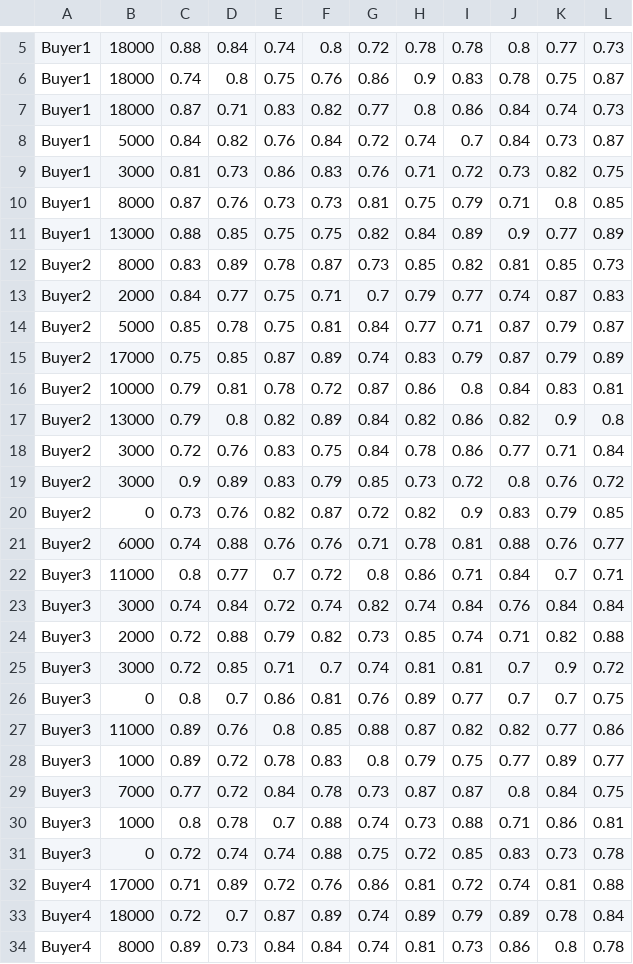
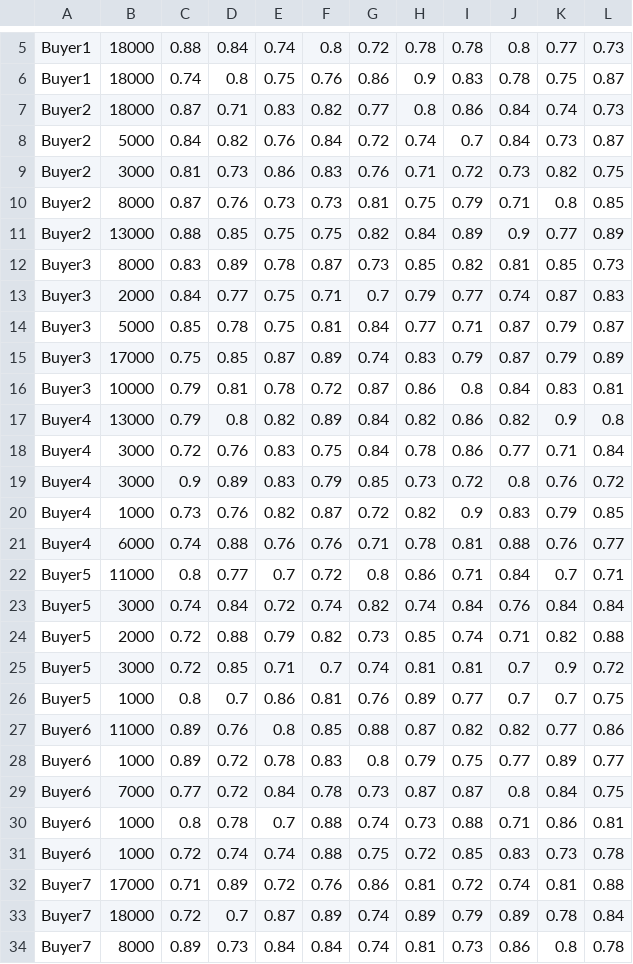
Before and after one commit to edwinlock/Bellus-PMA, a CSV file: examples/buyers_large2.csv, drawn as a sheet; only a part is shown, gaps mark what is left out; the diff covers the shown part only.

Commit message:
updated examples

```diff
--- a/examples/buyers_large2.csv
+++ b/examples/buyers_large2.csv
@@ -6,29 +6,29 @@ Buyer1,18000,0.88,0.84,0.74,0.8,0.72,0.78,0.78,0.8,0.77,0.73
 Buyer1,18000,0.74,0.8,0.75,0.76,0.86,0.9,0.83,0.78,0.75,0.87
-Buyer1,18000,0.87,0.71,0.83,0.82,0.77,0.8,0.86,0.84,0.74,0.73
-Buyer1,5000,0.84,0.82,0.76,0.84,0.72,0.74,0.7,0.84,0.73,0.87
-Buyer1,3000,0.81,0.73,0.86,0.83,0.76,0.71,0.72,0.73,0.82,0.75
-Buyer1,8000,0.87,0.76,0.73,0.73,0.81,0.75,0.79,0.71,0.8,0.85
-Buyer1,13000,0.88,0.85,0.75,0.75,0.82,0.84,0.89,0.9,0.77,0.89
-Buyer2,8000,0.83,0.89,0.78,0.87,0.73,0.85,0.82,0.81,0.85,0.73
-Buyer2,2000,0.84,0.77,0.75,0.71,0.7,0.79,0.77,0.74,0.87,0.83
-Buyer2,5000,0.85,0.78,0.75,0.81,0.84,0.77,0.71,0.87,0.79,0.87
-Buyer2,17000,0.75,0.85,0.87,0.89,0.74,0.83,0.79,0.87,0.79,0.89
-Buyer2,10000,0.79,0.81,0.78,0.72,0.87,0.86,0.8,0.84,0.83,0.81
-Buyer2,13000,0.79,0.8,0.82,0.89,0.84,0.82,0.86,0.82,0.9,0.8
-Buyer2,3000,0.72,0.76,0.83,0.75,0.84,0.78,0.86,0.77,0.71,0.84
-Buyer2,3000,0.9,0.89,0.83,0.79,0.85,0.73,0.72,0.8,0.76,0.72
-Buyer2,0,0.73,0.76,0.82,0.87,0.72,0.82,0.9,0.83,0.79,0.85
-Buyer2,6000,0.74,0.88,0.76,0.76,0.71,0.78,0.81,0.88,0.76,0.77
-Buyer3,11000,0.8,0.77,0.7,0.72,0.8,0.86,0.71,0.84,0.7,0.71
-Buyer3,3000,0.74,0.84,0.72,0.74,0.82,0.74,0.84,0.76,0.84,0.84
-Buyer3,2000,0.72,0.88,0.79,0.82,0.73,0.85,0.74,0.71,0.82,0.88
-Buyer3,3000,0.72,0.85,0.71,0.7,0.74,0.81,0.81,0.7,0.9,0.72
-Buyer3,0,0.8,0.7,0.86,0.81,0.76,0.89,0.77,0.7,0.7,0.75
-Buyer3,11000,0.89,0.76,0.8,0.85,0.88,0.87,0.82,0.82,0.77,0.86
-Buyer3,1000,0.89,0.72,0.78,0.83,0.8,0.79,0.75,0.77,0.89,0.77
-Buyer3,7000,0.77,0.72,0.84,0.78,0.73,0.87,0.87,0.8,0.84,0.75
-Buyer3,1000,0.8,0.78,0.7,0.88,0.74,0.73,0.88,0.71,0.86,0.81
-Buyer3,0,0.72,0.74,0.74,0.88,0.75,0.72,0.85,0.83,0.73,0.78
-Buyer4,17000,0.71,0.89,0.72,0.76,0.86,0.81,0.72,0.74,0.81,0.88
-Buyer4,18000,0.72,0.7,0.87,0.89,0.74,0.89,0.79,0.89,0.78,0.84
-Buyer4,8000,0.89,0.73,0.84,0.84,0.74,0.81,0.73,0.86,0.8,0.78
+Buyer2,18000,0.87,0.71,0.83,0.82,0.77,0.8,0.86,0.84,0.74,0.73
+Buyer2,5000,0.84,0.82,0.76,0.84,0.72,0.74,0.7,0.84,0.73,0.87
+Buyer2,3000,0.81,0.73,0.86,0.83,0.76,0.71,0.72,0.73,0.82,0.75
+Buyer2,8000,0.87,0.76,0.73,0.73,0.81,0.75,0.79,0.71,0.8,0.85
+Buyer2,13000,0.88,0.85,0.75,0.75,0.82,0.84,0.89,0.9,0.77,0.89
+Buyer3,8000,0.83,0.89,0.78,0.87,0.73,0.85,0.82,0.81,0.85,0.73
+Buyer3,2000,0.84,0.77,0.75,0.71,0.7,0.79,0.77,0.74,0.87,0.83
+Buyer3,5000,0.85,0.78,0.75,0.81,0.84,0.77,0.71,0.87,0.79,0.87
+Buyer3,17000,0.75,0.85,0.87,0.89,0.74,0.83,0.79,0.87,0.79,0.89
+Buyer3,10000,0.79,0.81,0.78,0.72,0.87,0.86,0.8,0.84,0.83,0.81
+Buyer4,13000,0.79,0.8,0.82,0.89,0.84,0.82,0.86,0.82,0.9,0.8
+Buyer4,3000,0.72,0.76,0.83,0.75,0.84,0.78,0.86,0.77,0.71,0.84
+Buyer4,3000,0.9,0.89,0.83,0.79,0.85,0.73,0.72,0.8,0.76,0.72
+Buyer4,1000,0.73,0.76,0.82,0.87,0.72,0.82,0.9,0.83,0.79,0.85
+Buyer4,6000,0.74,0.88,0.76,0.76,0.71,0.78,0.81,0.88,0.76,0.77
+Buyer5,11000,0.8,0.77,0.7,0.72,0.8,0.86,0.71,0.84,0.7,0.71
+Buyer5,3000,0.74,0.84,0.72,0.74,0.82,0.74,0.84,0.76,0.84,0.84
+Buyer5,2000,0.72,0.88,0.79,0.82,0.73,0.85,0.74,0.71,0.82,0.88
+Buyer5,3000,0.72,0.85,0.71,0.7,0.74,0.81,0.81,0.7,0.9,0.72
+Buyer5,1000,0.8,0.7,0.86,0.81,0.76,0.89,0.77,0.7,0.7,0.75
+Buyer6,11000,0.89,0.76,0.8,0.85,0.88,0.87,0.82,0.82,0.77,0.86
+Buyer6,1000,0.89,0.72,0.78,0.83,0.8,0.79,0.75,0.77,0.89,0.77
+Buyer6,7000,0.77,0.72,0.84,0.78,0.73,0.87,0.87,0.8,0.84,0.75
+Buyer6,1000,0.8,0.78,0.7,0.88,0.74,0.73,0.88,0.71,0.86,0.81
+Buyer6,1000,0.72,0.74,0.74,0.88,0.75,0.72,0.85,0.83,0.73,0.78
+Buyer7,17000,0.71,0.89,0.72,0.76,0.86,0.81,0.72,0.74,0.81,0.88
+Buyer7,18000,0.72,0.7,0.87,0.89,0.74,0.89,0.79,0.89,0.78,0.84
+Buyer7,8000,0.89,0.73,0.84,0.84,0.74,0.81,0.73,0.86,0.8,0.78
```
Also changed, not shown: 72 edited cells elsewhere in this file, examples/buyers_large1.csv, examples/buyers_medium1.csv, 11 other files.
